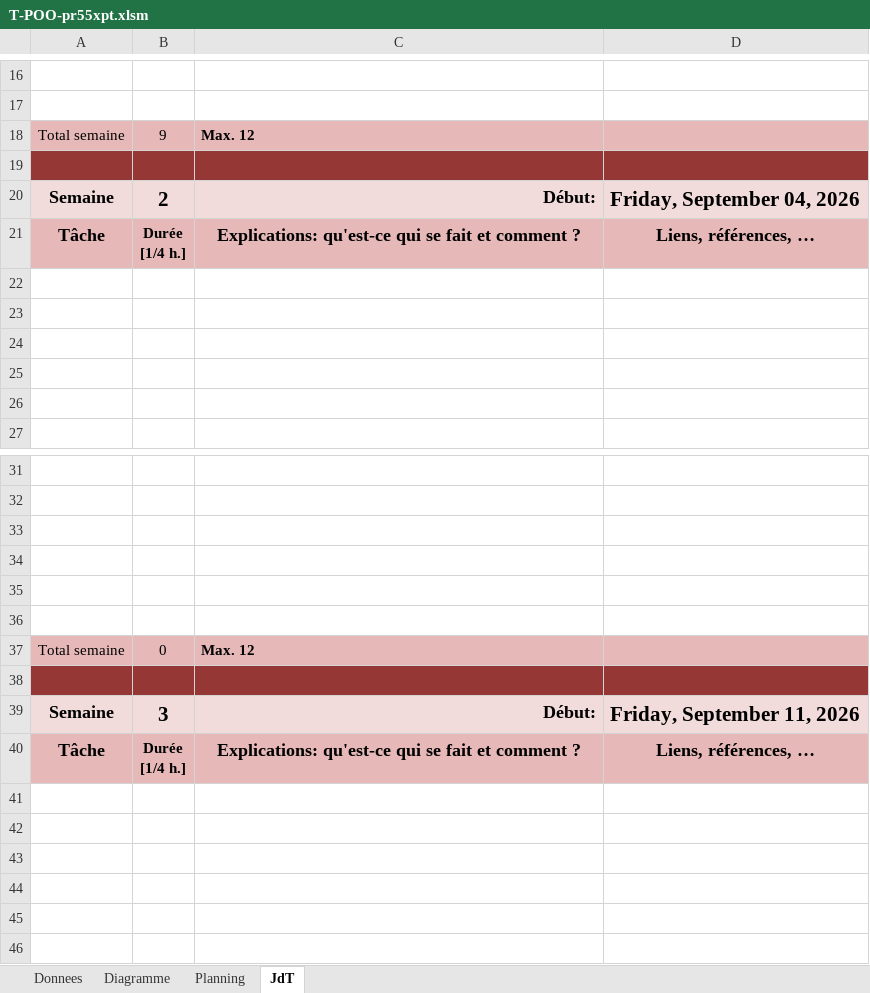
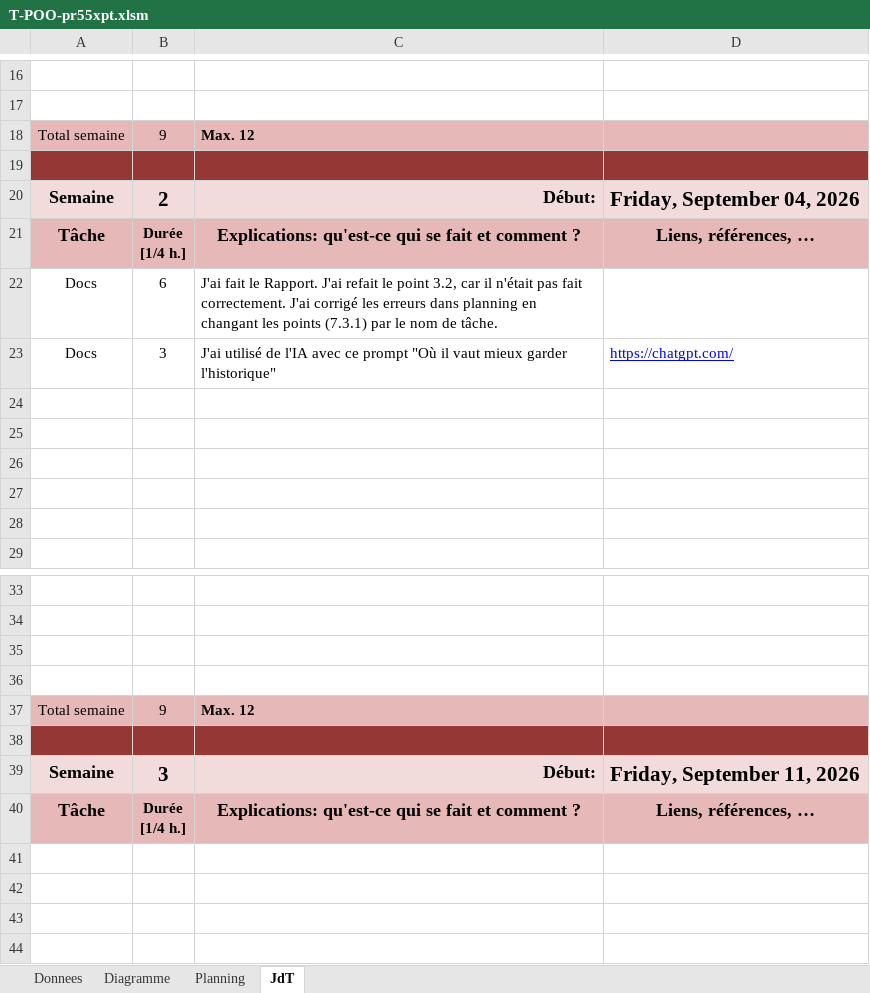
Before and after one commit to b1t3zzZ/P_320_Parking, an Excel workbook: T-POO-pr55xpt.xlsm, sheet JdT, drawn as a sheet; only a part is shown, gaps mark what is left out; the shorter side is filled out with more unchanged rows; values as stored, in another font and other column widths than the file's, no borders; charts and pictures not drawn; removed rows and columns are numbered as before the commit, all else as after; the diff names each change by its address in the sheet, - before the commit and + after, or states it on an @@ line.

Commit message:
doc(Rapport):Fini

```diff
--- a/T-POO-pr55xpt.xlsm (sheet JdT)
+++ b/T-POO-pr55xpt.xlsm (sheet JdT)
+row 22: Docs | 6 | J'ai fait le Rapport. J'ai refait le point 3.2, car il n'était pas fait correctement. J'ai corrigé les erreurs dans planning en changant les points (7.3.1) par le nom de tâche.
+row 23: Docs | 3 | J'ai utilisé de l'IA avec ce prompt "Où il vaut mieux garder l'historique" | https://chatgpt.com/
-row 35: (empty)
-row 36: (empty)
-B37: 0
+B37: 9
```
Also changed, not shown: sheet Planning, charts or pictures, 1 other file.
